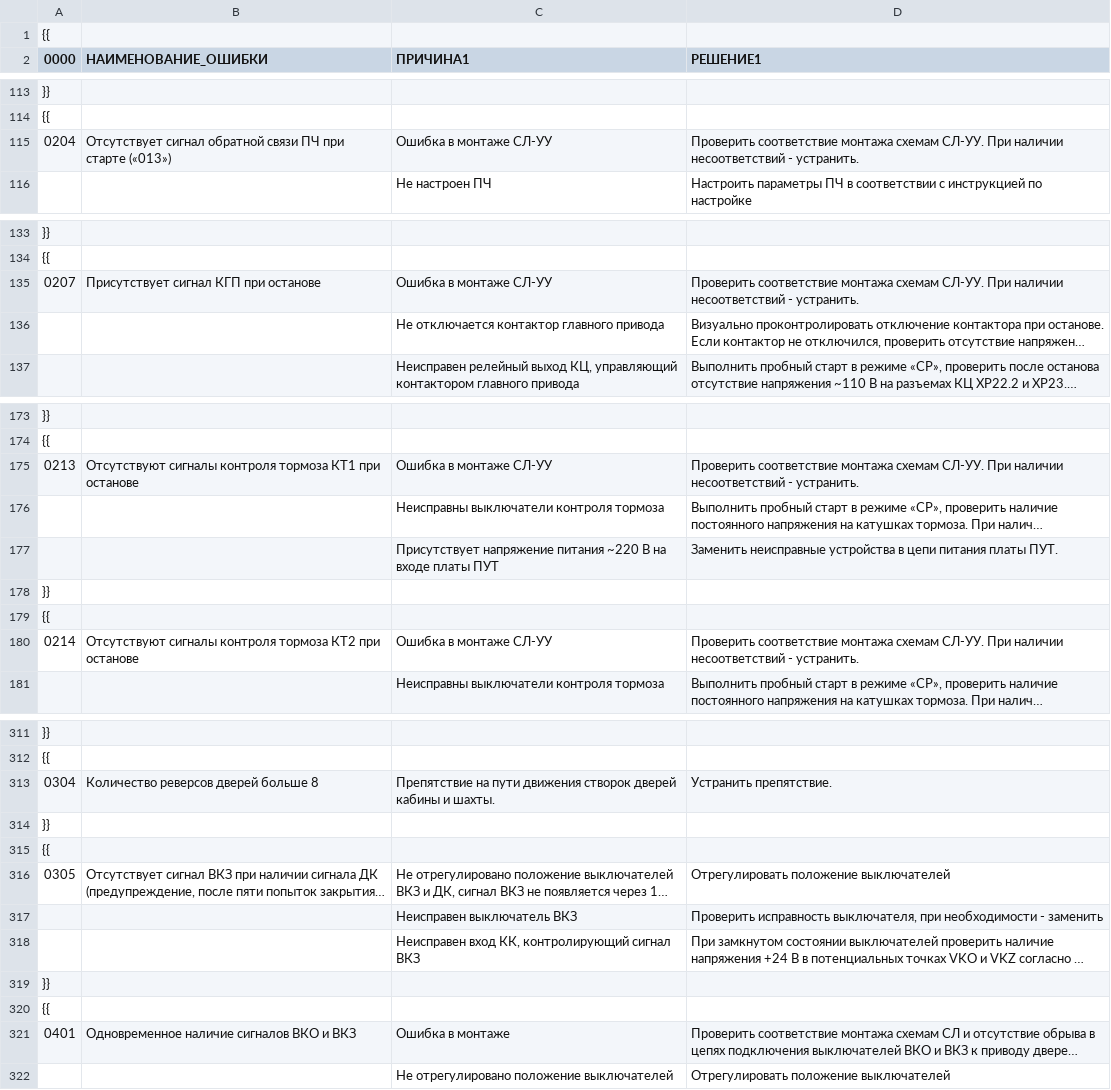
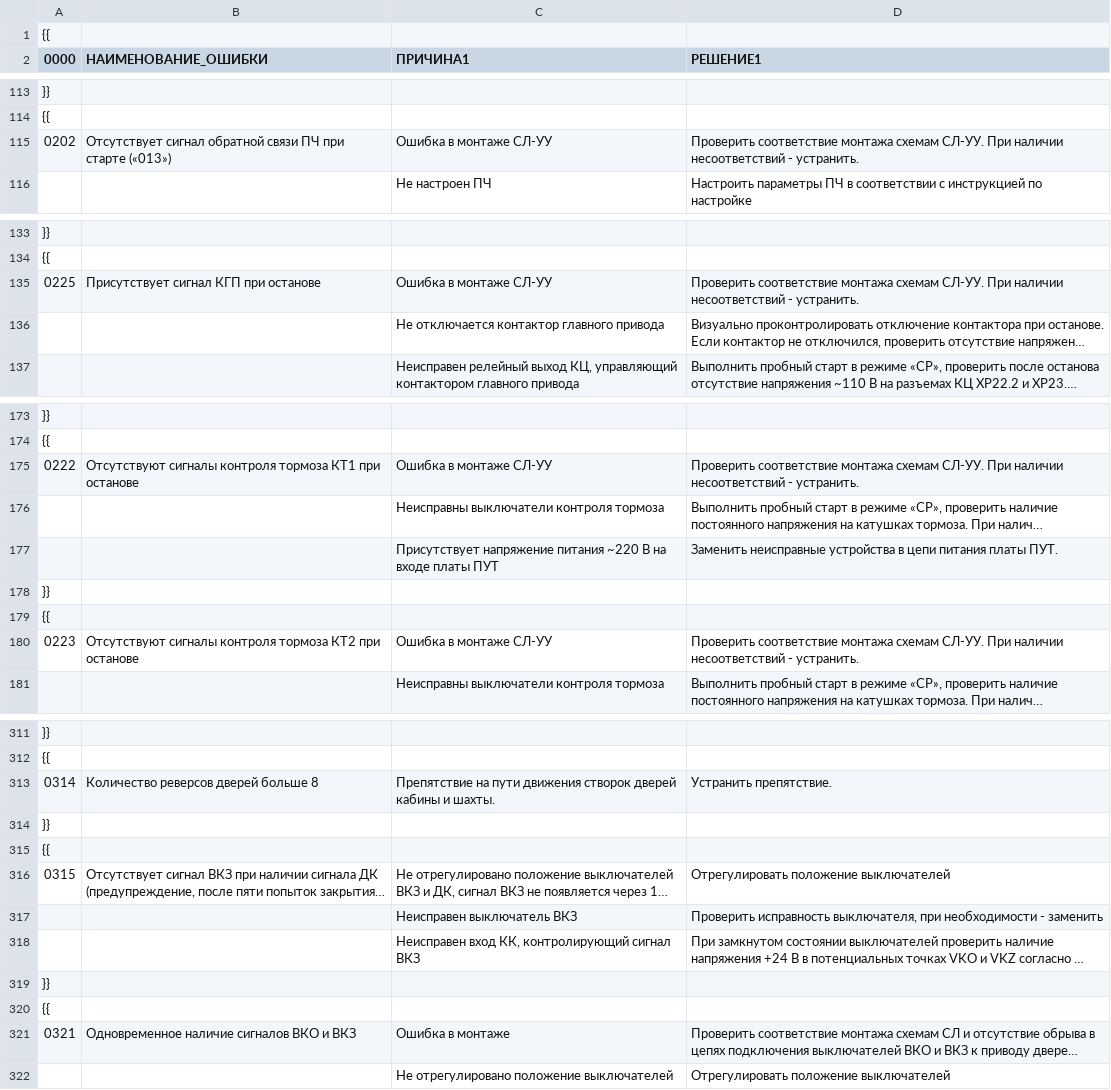
Before and after one commit to zenitogk-hub/zenitogk-hub.github.io, a CSV file: err.csv, drawn as a sheet; only a part is shown, gaps mark what is left out; long unchanged cells end in …; the diff covers the shown part only; the diff names each change by its address in the sheet, - before the commit and + after, or states it on an @@ line.

```diff
--- a/err.csv
+++ b/err.csv
-A115 (0000): 0204
+A115 (0000): 0202
-A135 (0000): 0207
+A135 (0000): 0225
-A175 (0000): 0213
+A175 (0000): 0222
-A180 (0000): 0214
+A180 (0000): 0223
-A313 (0000): 0304
+A313 (0000): 0314
-A316 (0000): 0305
+A316 (0000): 0315
-A321 (0000): 0401
+A321 (0000): 0321
```
Also changed, not shown: 3 added rows, 3 removed rows and 29 edited cells elsewhere in this file.
